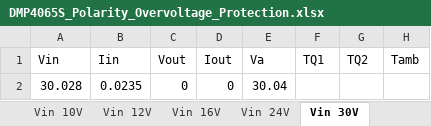
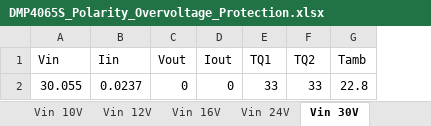
Before and after one commit to sdp8483/circuit_protection, an Excel workbook: data_analysis/xlsx/DMP4065S_Polarity_Overvoltage_Protection.xlsx, sheet Vin 30V, drawn as a sheet; values as stored, in another font and other column widths than the file's, no borders; charts and pictures not drawn; removed rows and columns are numbered as before the commit, all else as after; the diff names each change by its address in the sheet, - before the commit and + after, or states it on an @@ line.

```diff
--- a/data_analysis/xlsx/DMP4065S_Polarity_Overvoltage_Protection.xlsx (sheet Vin 30V)
+++ b/data_analysis/xlsx/DMP4065S_Polarity_Overvoltage_Protection.xlsx (sheet Vin 30V)
-column E (Va), empty
-row 2: 30.028 | 0.0235 | 0 | 0 | 30.04
+row 2: 30.055 | 0.0237 | 0 | 0 | 33 | 33 | 22.8
```
Also changed, not shown: sheet Vin 12V, sheet Vin 16V, sheet Vin 24V, sheet Vin 10V, charts or pictures.
